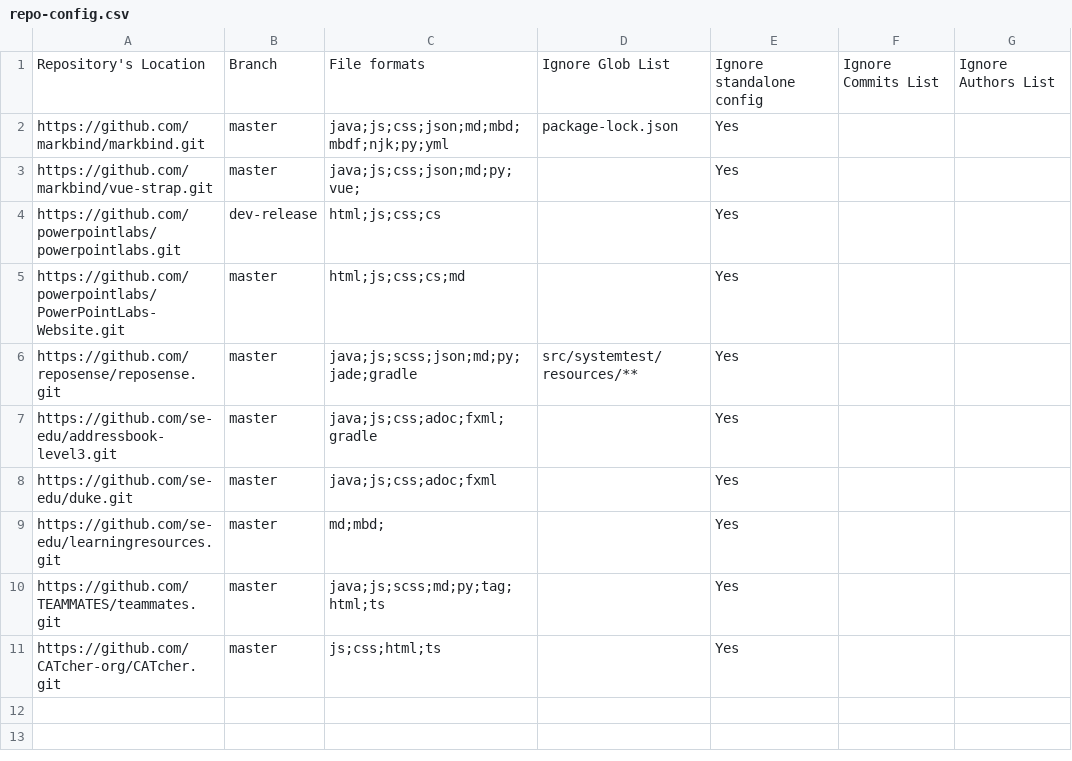
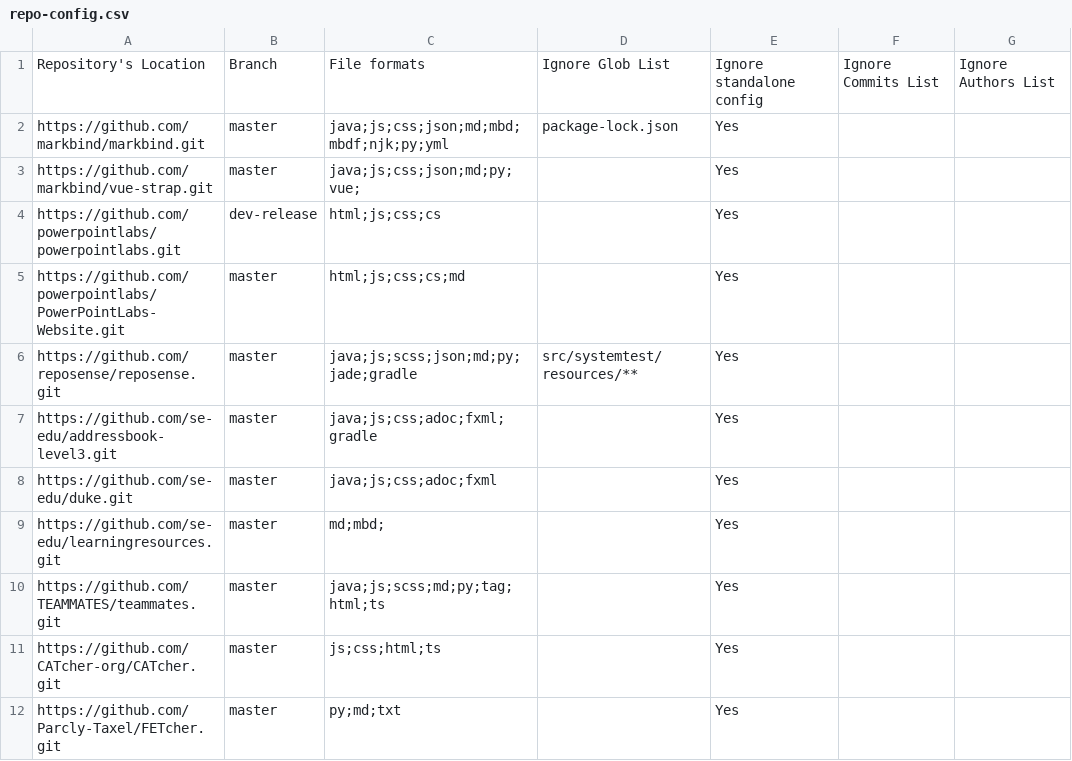
Before and after one commit to nus-cs3281/2020-dashboard, a CSV file: configs/repo-config.csv, drawn as a sheet; the diff names each change by its address in the sheet, - before the commit and + after, or states it on an @@ line.

```diff
--- a/configs/repo-config.csv
+++ b/configs/repo-config.csv
+row 12: https://github.com/Parcly-Taxel/FETcher.git | master | py;md;txt |  | Yes
```
Also changed, not shown: configs/author-config.csv.
